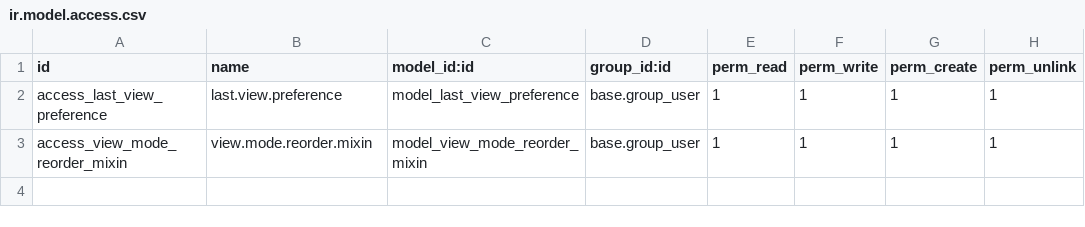
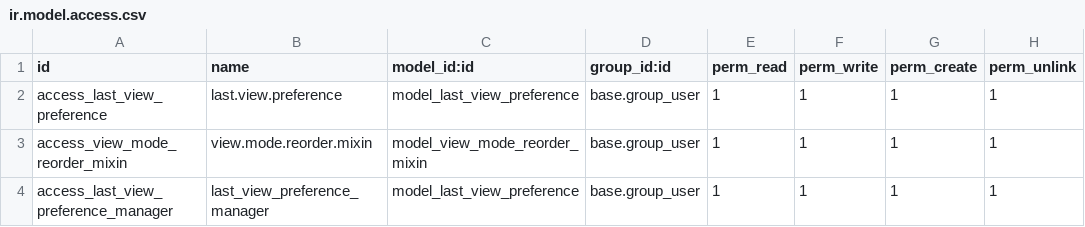
Before and after one commit to cherzs/DefaultView, a CSV file: security/ir.model.access.csv, drawn as a sheet.

```diff
--- a/security/ir.model.access.csv
+++ b/security/ir.model.access.csv
@@ -3 +3,2 @@ access_last_view_preference,last.view.preference,model_last_view_preference,base
 access_view_mode_reorder_mixin,view.mode.reorder.mixin,model_view_mode_reorder_mixin,base.group_user,1,1,1,1
+access_last_view_preference_manager,last_view_preference_manager,model_last_view_preference,base.group_user,1,1,1,1
```
Also changed, not shown: 4 other files.
